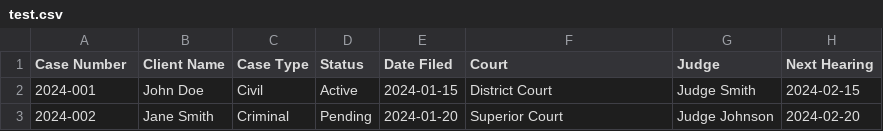
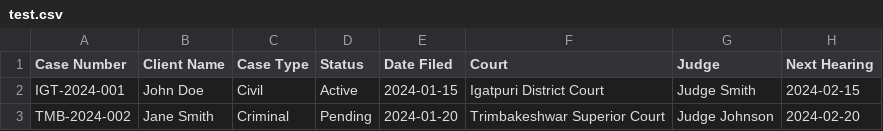
Before and after one commit to ShlokNambiar/legal-case-dashboard, a CSV file: test.csv, drawn as a sheet.

Commit message:
Improve location detection logic to handle individual case detection

```diff
--- a/test.csv
+++ b/test.csv
@@ -1,3 +1,3 @@
 Case Number,Client Name,Case Type,Status,Date Filed,Court,Judge,Next Hearing
-2024-001,John Doe,Civil,Active,2024-01-15,District Court,Judge Smith,2024-02-15
-2024-002,Jane Smith,Criminal,Pending,2024-01-20,Superior Court,Judge Johnson,2024-02-20
+IGT-2024-001,John Doe,Civil,Active,2024-01-15,Igatpuri District Court,Judge Smith,2024-02-15
+TMB-2024-002,Jane Smith,Criminal,Pending,2024-01-20,Trimbakeshwar Superior Court,Judge Johnson,2024-02-20
```
Also changed, not shown: 1 other file.
